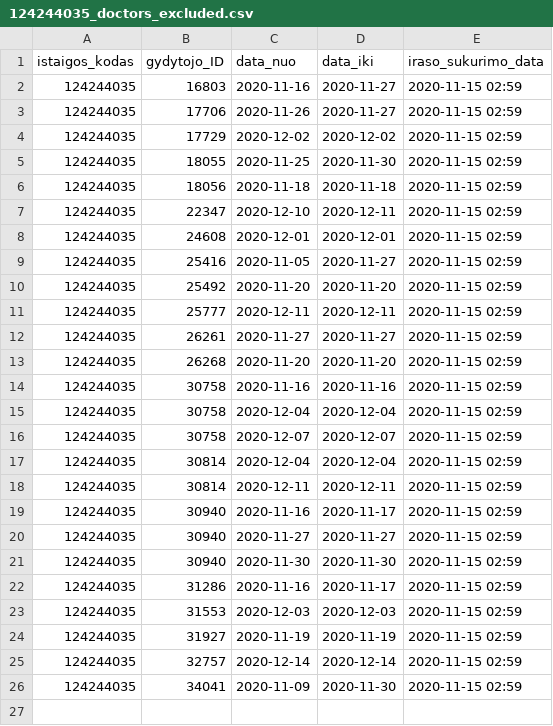
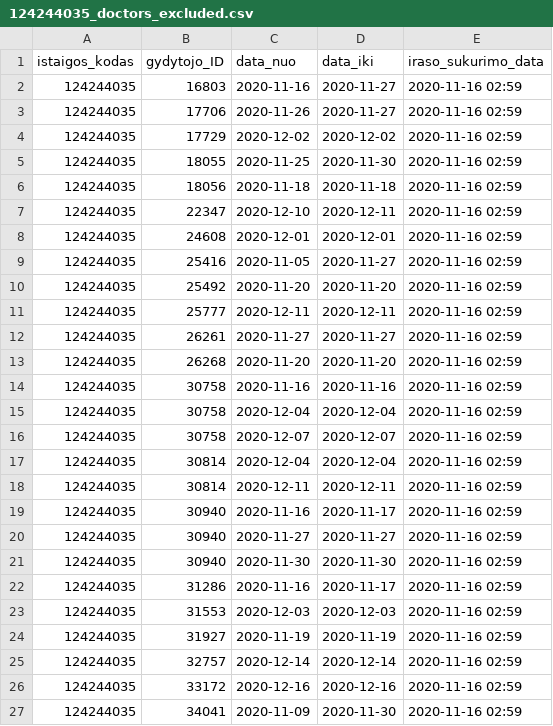
Before and after one commit to vilnius/antakalnio-poliklinika, a CSV file: 124244035_doctors_excluded.csv, drawn as a sheet.

```diff
--- a/124244035_doctors_excluded.csv
+++ b/124244035_doctors_excluded.csv
@@ -1,26 +1,27 @@
 istaigos_kodas;gydytojo_ID;data_nuo;data_iki;iraso_sukurimo_data
-124244035;16803;2020-11-16;2020-11-27;2020-11-15 02:59
-124244035;17706;2020-11-26;2020-11-27;2020-11-15 02:59
-124244035;17729;2020-12-02;2020-12-02;2020-11-15 02:59
-124244035;18055;2020-11-25;2020-11-30;2020-11-15 02:59
-124244035;18056;2020-11-18;2020-11-18;2020-11-15 02:59
-124244035;22347;2020-12-10;2020-12-11;2020-11-15 02:59
-124244035;24608;2020-12-01;2020-12-01;2020-11-15 02:59
-124244035;25416;2020-11-05;2020-11-27;2020-11-15 02:59
-124244035;25492;2020-11-20;2020-11-20;2020-11-15 02:59
-124244035;25777;2020-12-11;2020-12-11;2020-11-15 02:59
-124244035;26261;2020-11-27;2020-11-27;2020-11-15 02:59
-124244035;26268;2020-11-20;2020-11-20;2020-11-15 02:59
-124244035;30758;2020-11-16;2020-11-16;2020-11-15 02:59
-124244035;30758;2020-12-04;2020-12-04;2020-11-15 02:59
-124244035;30758;2020-12-07;2020-12-07;2020-11-15 02:59
-124244035;30814;2020-12-04;2020-12-04;2020-11-15 02:59
-124244035;30814;2020-12-11;2020-12-11;2020-11-15 02:59
-124244035;30940;2020-11-16;2020-11-17;2020-11-15 02:59
-124244035;30940;2020-11-27;2020-11-27;2020-11-15 02:59
-124244035;30940;2020-11-30;2020-11-30;2020-11-15 02:59
-124244035;31286;2020-11-16;2020-11-17;2020-11-15 02:59
-124244035;31553;2020-12-03;2020-12-03;2020-11-15 02:59
-124244035;31927;2020-11-19;2020-11-19;2020-11-15 02:59
-124244035;32757;2020-12-14;2020-12-14;2020-11-15 02:59
-124244035;34041;2020-11-09;2020-11-30;2020-11-15 02:59
+124244035;16803;2020-11-16;2020-11-27;2020-11-16 02:59
+124244035;17706;2020-11-26;2020-11-27;2020-11-16 02:59
+124244035;17729;2020-12-02;2020-12-02;2020-11-16 02:59
+124244035;18055;2020-11-25;2020-11-30;2020-11-16 02:59
+124244035;18056;2020-11-18;2020-11-18;2020-11-16 02:59
+124244035;22347;2020-12-10;2020-12-11;2020-11-16 02:59
+124244035;24608;2020-12-01;2020-12-01;2020-11-16 02:59
+124244035;25416;2020-11-05;2020-11-27;2020-11-16 02:59
+124244035;25492;2020-11-20;2020-11-20;2020-11-16 02:59
+124244035;25777;2020-12-11;2020-12-11;2020-11-16 02:59
+124244035;26261;2020-11-27;2020-11-27;2020-11-16 02:59
+124244035;26268;2020-11-20;2020-11-20;2020-11-16 02:59
+124244035;30758;2020-11-16;2020-11-16;2020-11-16 02:59
+124244035;30758;2020-12-04;2020-12-04;2020-11-16 02:59
+124244035;30758;2020-12-07;2020-12-07;2020-11-16 02:59
+124244035;30814;2020-12-04;2020-12-04;2020-11-16 02:59
+124244035;30814;2020-12-11;2020-12-11;2020-11-16 02:59
+124244035;30940;2020-11-16;2020-11-17;2020-11-16 02:59
+124244035;30940;2020-11-27;2020-11-27;2020-11-16 02:59
+124244035;30940;2020-11-30;2020-11-30;2020-11-16 02:59
+124244035;31286;2020-11-16;2020-11-17;2020-11-16 02:59
+124244035;31553;2020-12-03;2020-12-03;2020-11-16 02:59
+124244035;31927;2020-11-19;2020-11-19;2020-11-16 02:59
+124244035;32757;2020-12-14;2020-12-14;2020-11-16 02:59
+124244035;33172;2020-12-16;2020-12-16;2020-11-16 02:59
+124244035;34041;2020-11-09;2020-11-30;2020-11-16 02:59
```
Also changed, not shown: 124244035_family_doctors_list.csv, 1 other file.
